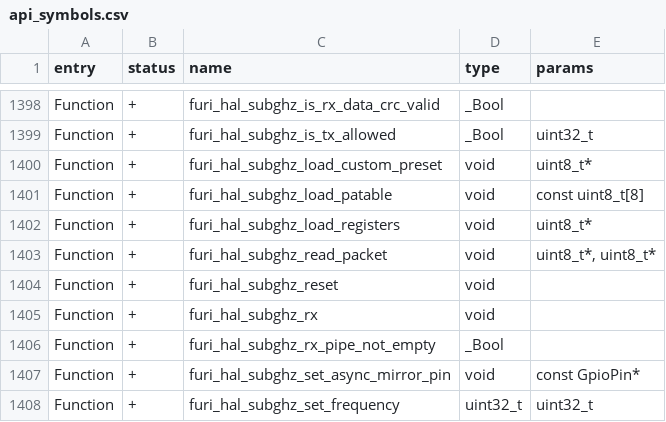
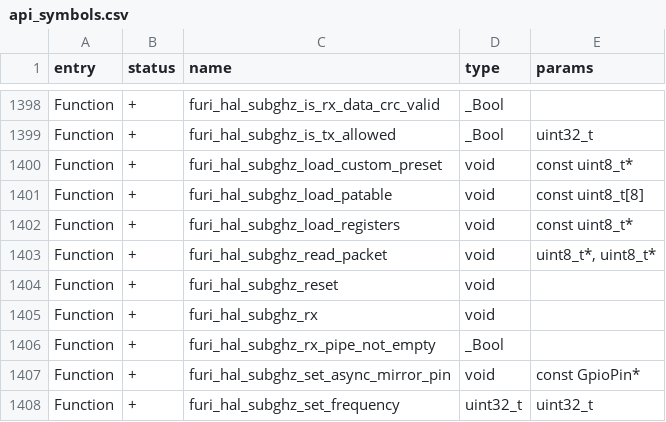
Before and after one commit to KuriGohan-Kamehameha/nXtreme-Firmware, a CSV file: firmware/targets/f7/api_symbols.csv, drawn as a sheet; only a part is shown, gaps mark what is left out.

Commit message:
SubGhz: add some consts and fix unit tests

```diff
--- a/firmware/targets/f7/api_symbols.csv
+++ b/firmware/targets/f7/api_symbols.csv
@@ -1399,5 +1399,5 @@ Function,+,furi_hal_subghz_is_rx_data_crc_valid,_Bool,
 Function,+,furi_hal_subghz_is_tx_allowed,_Bool,uint32_t
-Function,+,furi_hal_subghz_load_custom_preset,void,uint8_t*
+Function,+,furi_hal_subghz_load_custom_preset,void,const uint8_t*
 Function,+,furi_hal_subghz_load_patable,void,const uint8_t[8]
-Function,+,furi_hal_subghz_load_registers,void,uint8_t*
+Function,+,furi_hal_subghz_load_registers,void,const uint8_t*
 Function,+,furi_hal_subghz_read_packet,void,"uint8_t*, uint8_t*"
```
Also changed, not shown: 11 other files.
